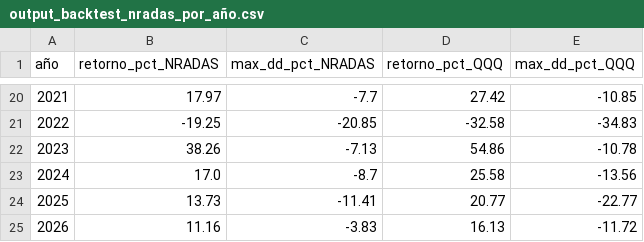
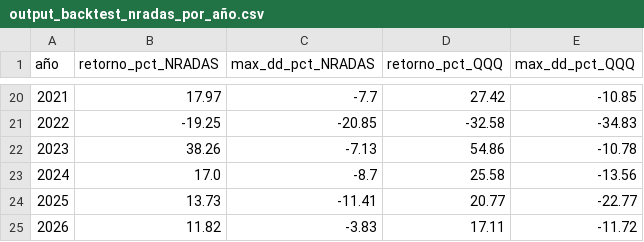
Before and after one commit to ManULoreN14/regimen-tilt-nq, a CSV file: nra_das/output_backtest_nradas_por_año.csv, drawn as a sheet; only a part is shown, gaps mark what is left out.

```diff
--- a/nra_das/output_backtest_nradas_por_año.csv
+++ b/nra_das/output_backtest_nradas_por_año.csv
@@ -24,2 +24,2 @@ año,retorno_pct_NRADAS,max_dd_pct_NRADAS,retorno_pct_QQQ,max_dd_pct_QQQ
 2025,13.73,-11.41,20.77,-22.77
-2026,11.16,-3.83,16.13,-11.72
+2026,11.82,-3.83,17.11,-11.72
```
Also changed, not shown: historico_maestro.csv, nra_das/output_backtest_nradas.csv, 9 other files.
